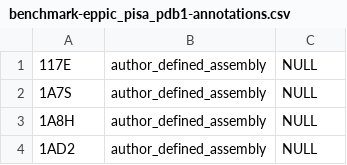
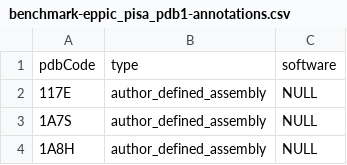
Before and after one commit to rcsb/symmetry-benchmark, a CSV file: quaternary_assemblies_benchmark/benchmark-eppic_pisa_pdb1-annotations.csv, drawn as a sheet; only a part is shown; the shorter side is filled out with more unchanged rows; the diff names each change by its address in the sheet, - before the commit and + after, or states it on an @@ line.

Commit message:
Adding title line

```diff
--- a/quaternary_assemblies_benchmark/benchmark-eppic_pisa_pdb1-annotations.csv
+++ b/quaternary_assemblies_benchmark/benchmark-eppic_pisa_pdb1-annotations.csv
+row 1: pdbCode | type | software
```
